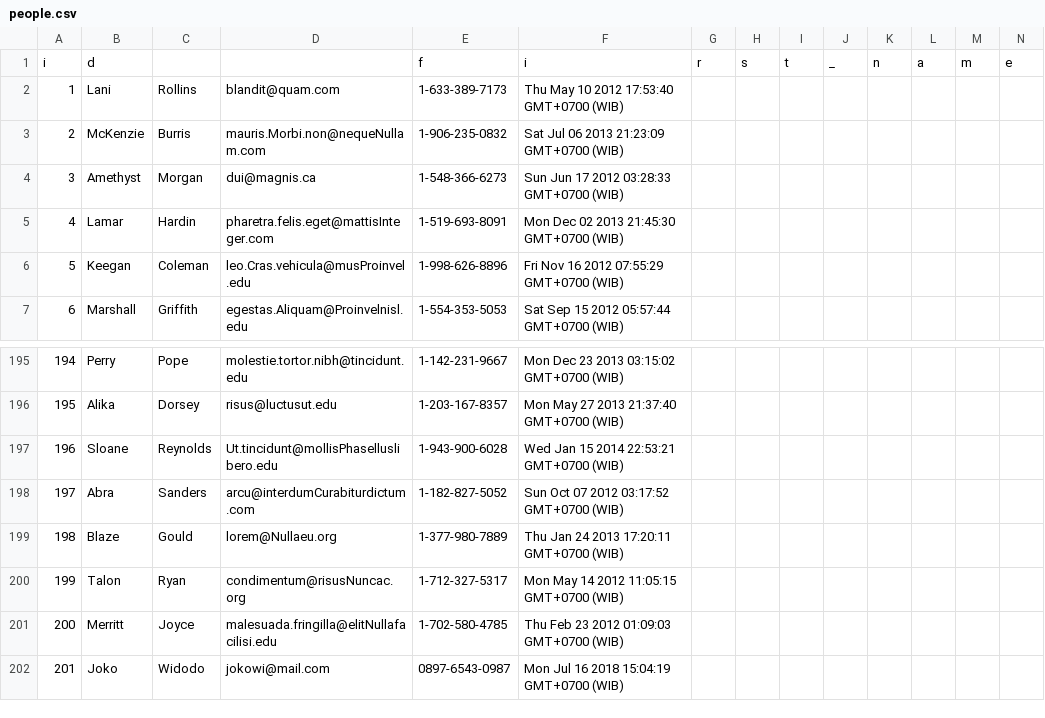
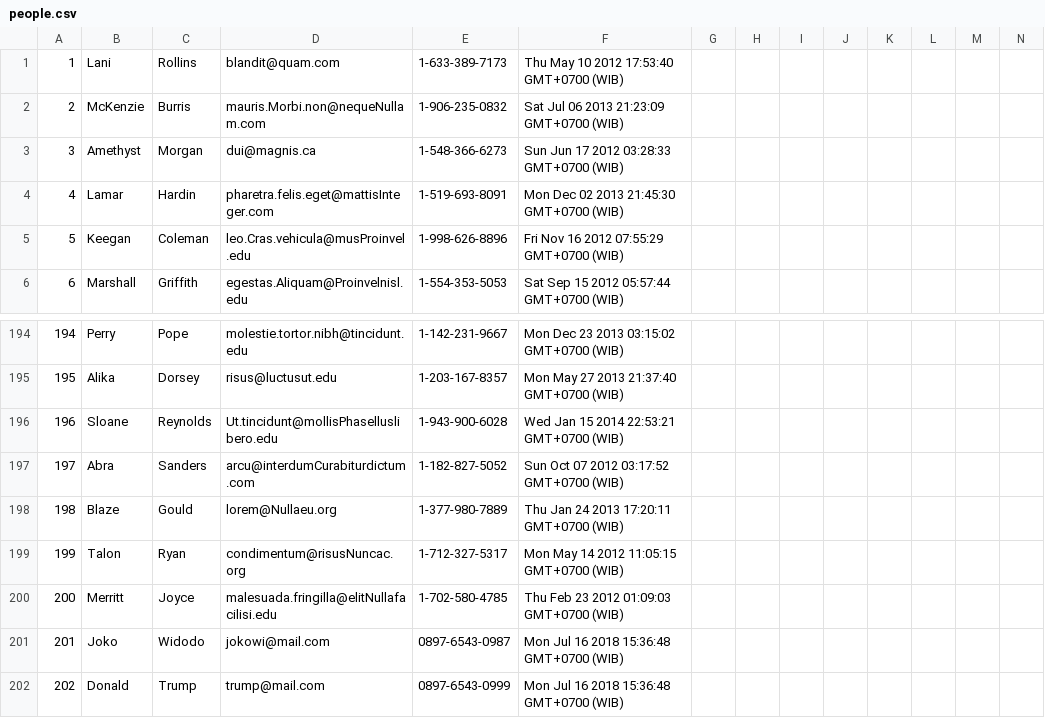
Before and after one commit to uber-fox-2018/parsing-data-1, a CSV file: people.csv, drawn as a sheet; only a part is shown, gaps mark what is left out; removed rows and columns are numbered as before the commit, all else as after; rows hold the shown columns only; the diff names each change by its address in the sheet, - before the commit and + after, or states it on an @@ line.

```diff
--- a/people.csv
+++ b/people.csv
-row 1: i | d |  |  | f | i | r | s | t | _ | n | a | m | e
-F201: Mon Jul 16 2018 15:04:19 GMT+0700 (WIB)
+F201: Mon Jul 16 2018 15:36:48 GMT+0700 (WIB)
+row 202: 202 | Donald | Trump | trump@mail.com | 0897-6543-0999 | Mon Jul 16 2018 15:36:48 GMT+0700 (WIB)
```
Also changed, not shown: 1 other file.
